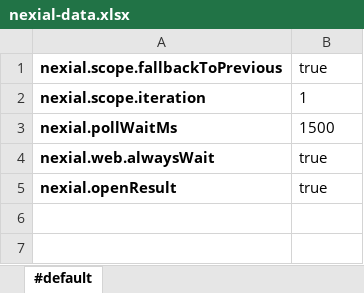
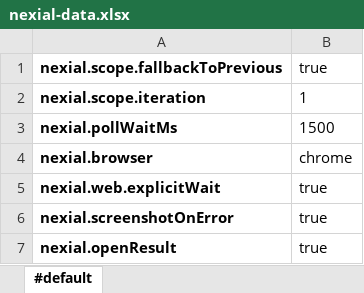
Before and after one commit to nexiality/nexial-core, an Excel workbook: template/nexial-data.xlsx, sheet #default, drawn as a sheet; values as stored, in another font and other column widths than the file's, no borders; conditional formats not drawn; addresses are those after the commit; the diff names each change by its address in the sheet, - before the commit and + after, or states it on an @@ line.

```diff
--- a/template/nexial-data.xlsx (sheet #default)
+++ b/template/nexial-data.xlsx (sheet #default)
+row 4: nexial.browser | chrome
-A5: nexial.web.alwaysWait
+A5: nexial.web.explicitWait
+row 6: nexial.screenshotOnError | true
```
Also changed, not shown: 2 other files.
